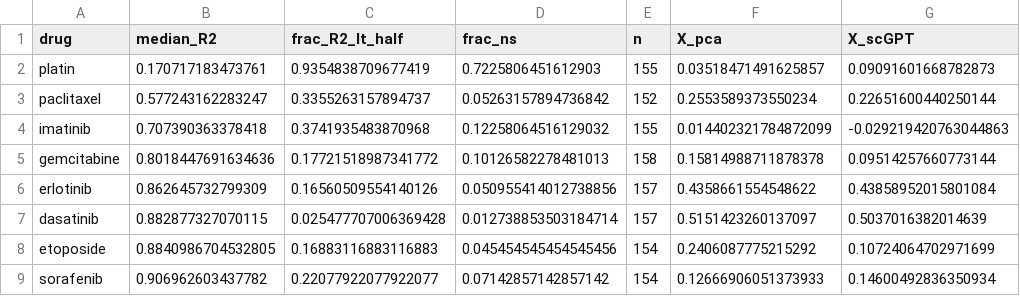
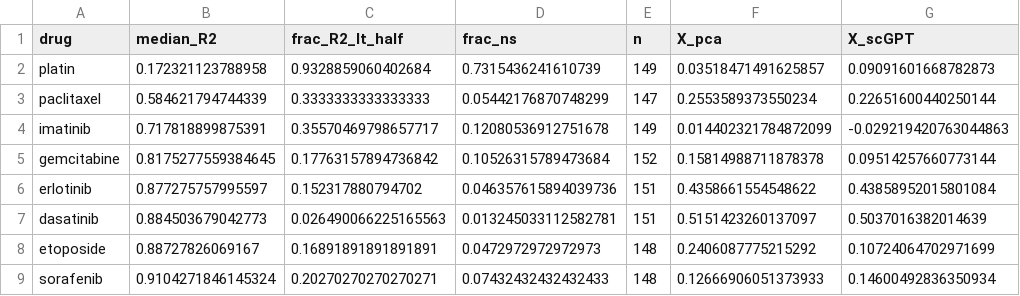
Before and after one commit to Sisistern123/OncoTox, a CSV file: notebooks/outputs/diagnostics/label_quality_vs_performance.csv, drawn as a sheet; only a part is shown; the diff covers the shown part only.

```diff
--- a/notebooks/outputs/diagnostics/label_quality_vs_performance.csv
+++ b/notebooks/outputs/diagnostics/label_quality_vs_performance.csv
@@ -1,9 +1,9 @@
 drug,median_R2,frac_R2_lt_half,frac_ns,n,X_pca,X_scGPT
-platin,0.170717183473761,0.9354838709677419,0.7225806451612903,155,0.03518471491625857,0.09091601668782873
-paclitaxel,0.577243162283247,0.3355263157894737,0.05263157894736842,152,0.2553589373550234,0.22651600440250144
-imatinib,0.707390363378418,0.3741935483870968,0.12258064516129032,155,0.014402321784872099,-0.029219420763044863
-gemcitabine,0.8018447691634636,0.17721518987341772,0.10126582278481013,158,0.15814988711878378,0.09514257660773144
-erlotinib,0.862645732799309,0.16560509554140126,0.050955414012738856,157,0.4358661554548622,0.43858952015801084
-dasatinib,0.882877327070115,0.025477707006369428,0.012738853503184714,157,0.5151423260137097,0.5037016382014639
-etoposide,0.8840986704532805,0.16883116883116883,0.045454545454545456,154,0.2406087775215292,0.10724064702971699
-sorafenib,0.906962603437782,0.22077922077922077,0.07142857142857142,154,0.12666906051373933,0.14600492836350934
+platin,0.172321123788958,0.9328859060402684,0.7315436241610739,149,0.03518471491625857,0.09091601668782873
+paclitaxel,0.584621794744339,0.3333333333333333,0.05442176870748299,147,0.2553589373550234,0.22651600440250144
+imatinib,0.717818899875391,0.35570469798657717,0.12080536912751678,149,0.014402321784872099,-0.029219420763044863
+gemcitabine,0.8175277559384645,0.17763157894736842,0.10526315789473684,152,0.15814988711878378,0.09514257660773144
+erlotinib,0.877275757995597,0.152317880794702,0.046357615894039736,151,0.4358661554548622,0.43858952015801084
+dasatinib,0.884503679042773,0.026490066225165563,0.013245033112582781,151,0.5151423260137097,0.5037016382014639
+etoposide,0.88727826069167,0.16891891891891891,0.0472972972972973,148,0.2406087775215292,0.10724064702971699
+sorafenib,0.9104271846145324,0.20270270270270271,0.07432432432432433,148,0.12666906051373933,0.14600492836350934
```
Also changed, not shown: 11 edited cells elsewhere in this file, notebooks/outputs/report/report_numbers.csv, 17 other files.
